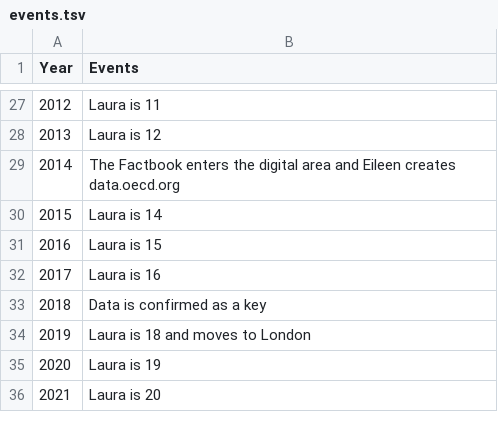
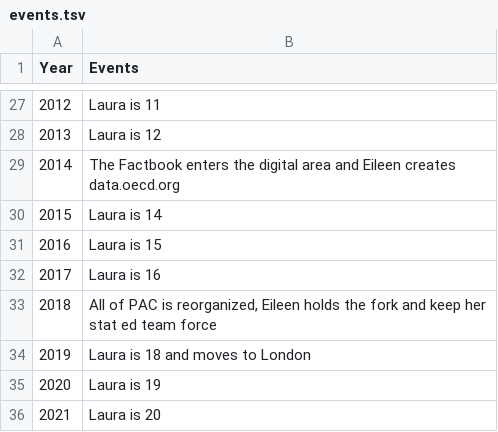
Before and after one commit to gitvfd/eileen-oecd-career, a TSV file: data/events.tsv, drawn as a sheet; only a part is shown, gaps mark what is left out.

Commit message:
Update events.tsv

```diff
--- a/data/events.tsv
+++ b/data/events.tsv
@@ -32,3 +32,3 @@ Year	Events
 2017	Laura is 16
-2018	Data is confirmed as a key
+2018	All of PAC is reorganized, Eileen holds the fork and keep her stat ed team force
 2019	Laura is 18 and moves to London
```
